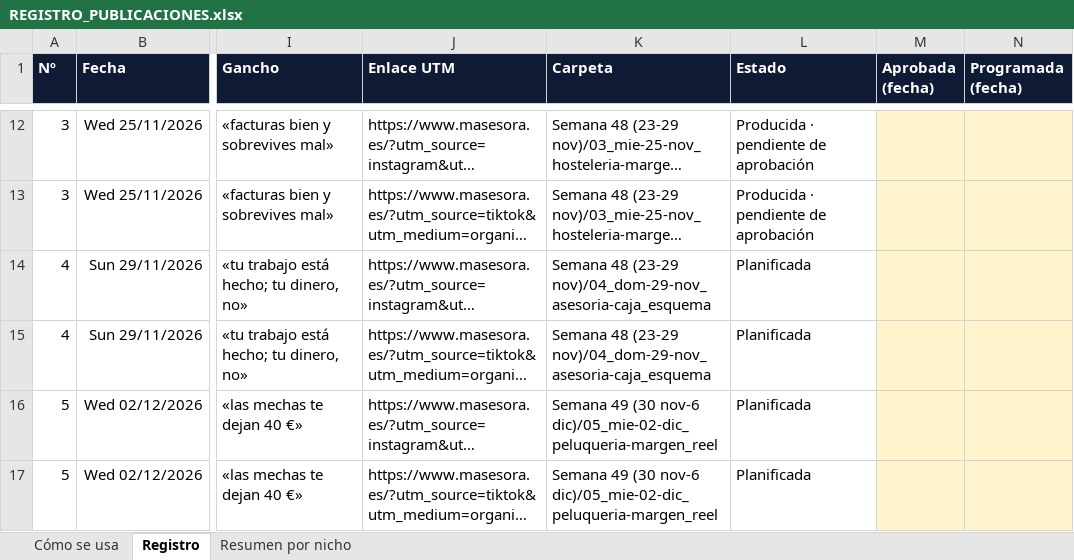
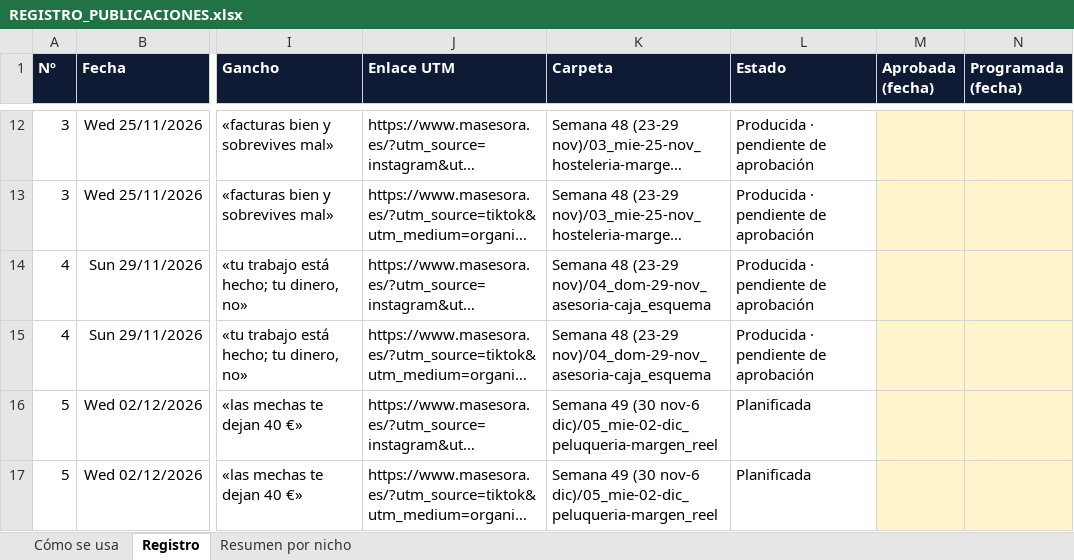
Before and after one commit to Masesora/Masframe, an Excel workbook: DOCS/6. CONTENIDO REDES/REGISTRO_PUBLICACIONES.xlsx, sheet Registro, drawn as a sheet; only a part is shown, gaps mark what is left out; long unchanged cells end in …; values as stored, in another font and other column widths than the file's, no borders; the diff names each change by its address in the sheet, - before the commit and + after, or states it on an @@ line.

```diff
--- a/DOCS/6. CONTENIDO REDES/REGISTRO_PUBLICACIONES.xlsx (sheet Registro)
+++ b/DOCS/6. CONTENIDO REDES/REGISTRO_PUBLICACIONES.xlsx (sheet Registro)
-L14:L15 (Estado): Planificada
+L14:L15 (Estado): Producida · pendiente de aprobación
```
Also changed, not shown: 24 other files.
